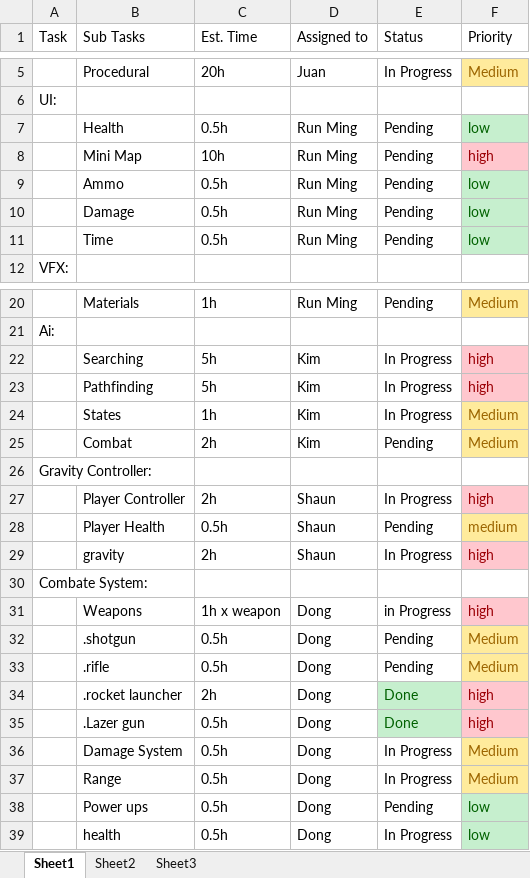
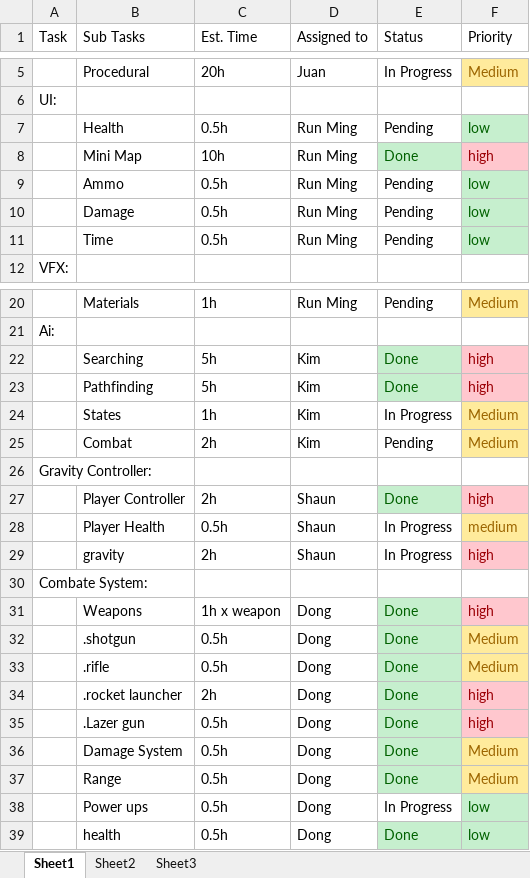
Before and after one commit to moskatero/FinalGameProject, an Excel workbook: TaskManager.xlsx, sheet Sheet1, drawn as a sheet; only a part is shown, gaps mark what is left out; values as stored, in another font and other column widths than the file's, no borders; the diff names each change by its address in the sheet, - before the commit and + after, or states it on an @@ line.

```diff
--- a/TaskManager.xlsx (sheet Sheet1)
+++ b/TaskManager.xlsx (sheet Sheet1)
-E8 (Status): Pending
+E8 (Status): Done
@@ E8 fill: none → #C6EFCE, text colour: black → #006100 @@
-E22:E23 (Status): In Progress
+E22:E23 (Status): Done
@@ E22:E23 fill: none → #C6EFCE, text colour: black → #006100 @@
-E27 (Status): In Progress
+E27 (Status): Done
@@ E27 fill: none → #C6EFCE, text colour: black → #006100 @@
-E28 (Status): Pending
+E28 (Status): In Progress
-E31 (Status): in Progress
+E31 (Status): Done
@@ E31:E33 fill: none → #C6EFCE, text colour: black → #006100 @@
-E32:E33 (Status): Pending
+E32:E33 (Status): Done
-E36:E37 (Status): In Progress
+E36:E37 (Status): Done
@@ E36:E37 fill: none → #C6EFCE, text colour: black → #006100 @@
-E38 (Status): Pending
+E38 (Status): In Progress
-E39 (Status): In Progress
+E39 (Status): Done
@@ E39 fill: none → #C6EFCE, text colour: black → #006100 @@
```
Also changed, not shown: 21 other files.
